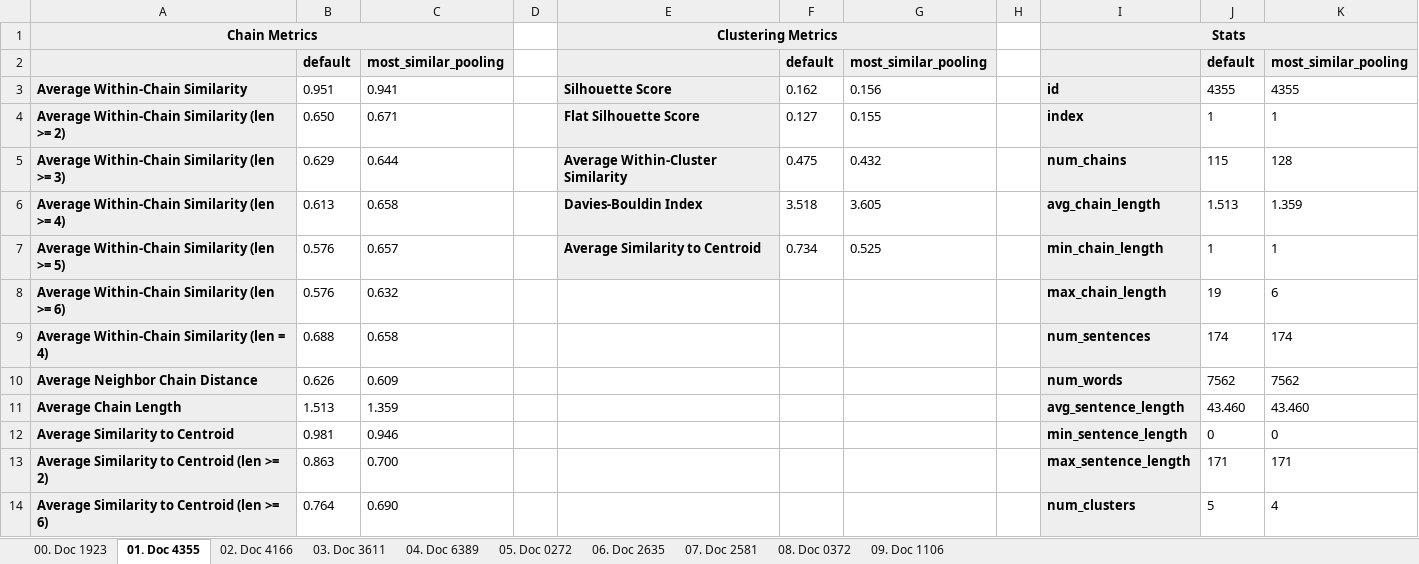
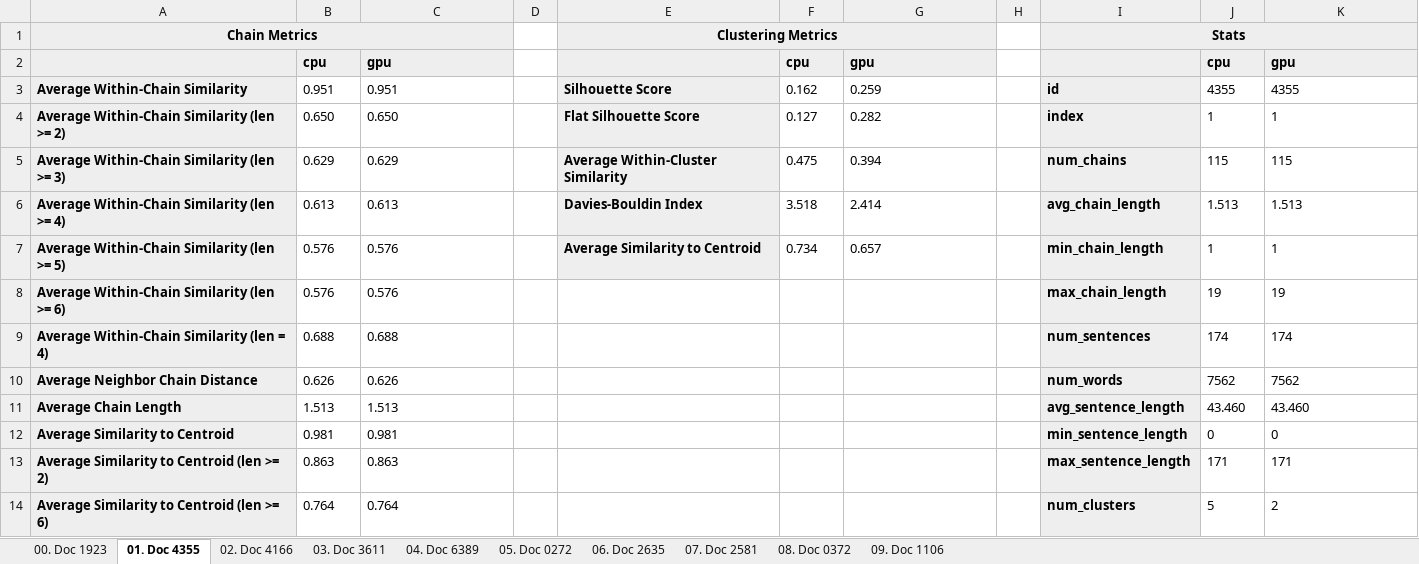
Before and after one commit to PKalozoumis/CEID-Thesis-2025, an Excel workbook: usercode/experiments/experiments.xlsx, sheet 01. Doc 4355, drawn as a sheet; values as stored, in another font and other column widths than the file's, no borders; removed rows and columns are numbered as before the commit, all else as after; the diff names each change by its address in the sheet, - before the commit and + after, or states it on an @@ line.

```diff
--- a/usercode/experiments/experiments.xlsx (sheet 01. Doc 4355)
+++ b/usercode/experiments/experiments.xlsx (sheet 01. Doc 4355)
-row 2:  | default | most_similar_pooling |  |  | default | most_similar_pooling |  |  | default | most_similar_pooling
+row 2:  | cpu | gpu |  |  | cpu | gpu |  |  | cpu | gpu
-C3: 0.941
+C3: 0.951
-G3: 0.156
+G3: 0.259
-C4: 0.671
+C4: 0.650
-G4: 0.155
+G4: 0.282
-C5: 0.644
+C5: 0.629
-G5: 0.432
+G5: 0.394
-K5: 128
+K5: 115
-C6: 0.658
+C6: 0.613
-G6: 3.605
+G6: 2.414
-K6: 1.359
+K6: 1.513
-C7: 0.657
+C7: 0.576
-G7: 0.525
+G7: 0.657
-C8: 0.632
+C8: 0.576
-K8: 6
+K8: 19
-C9: 0.658
+C9: 0.688
-C10: 0.609
+C10: 0.626
-C11: 1.359
+C11: 1.513
-C12: 0.946
+C12: 0.981
-C13: 0.700
+C13: 0.863
-C14: 0.690
+C14: 0.764
-K14: 4
+K14: 2
```
Also changed, not shown: sheet 08. Doc 0372, sheet 02. Doc 4166, sheet 04. Doc 6389, sheet 09. Doc 1106, sheet 05. Doc 0272, sheet 07. Doc 2581, 3 more sheets, 51 other files.
